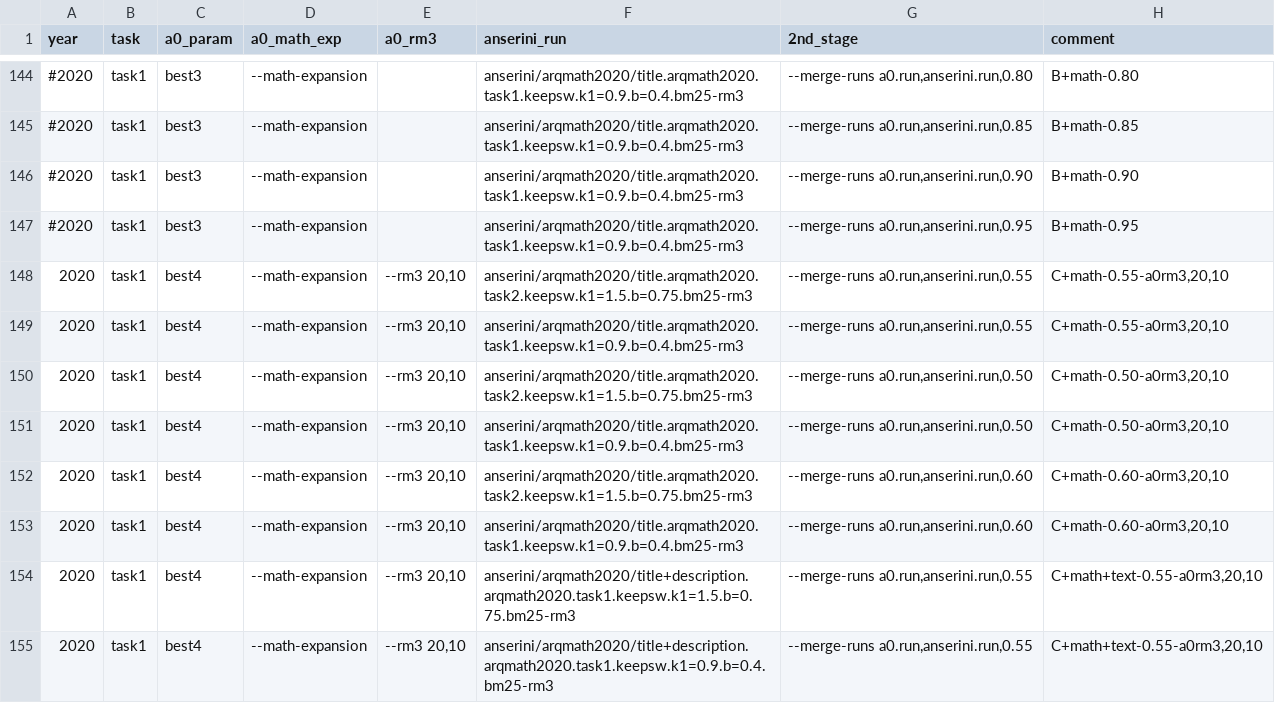
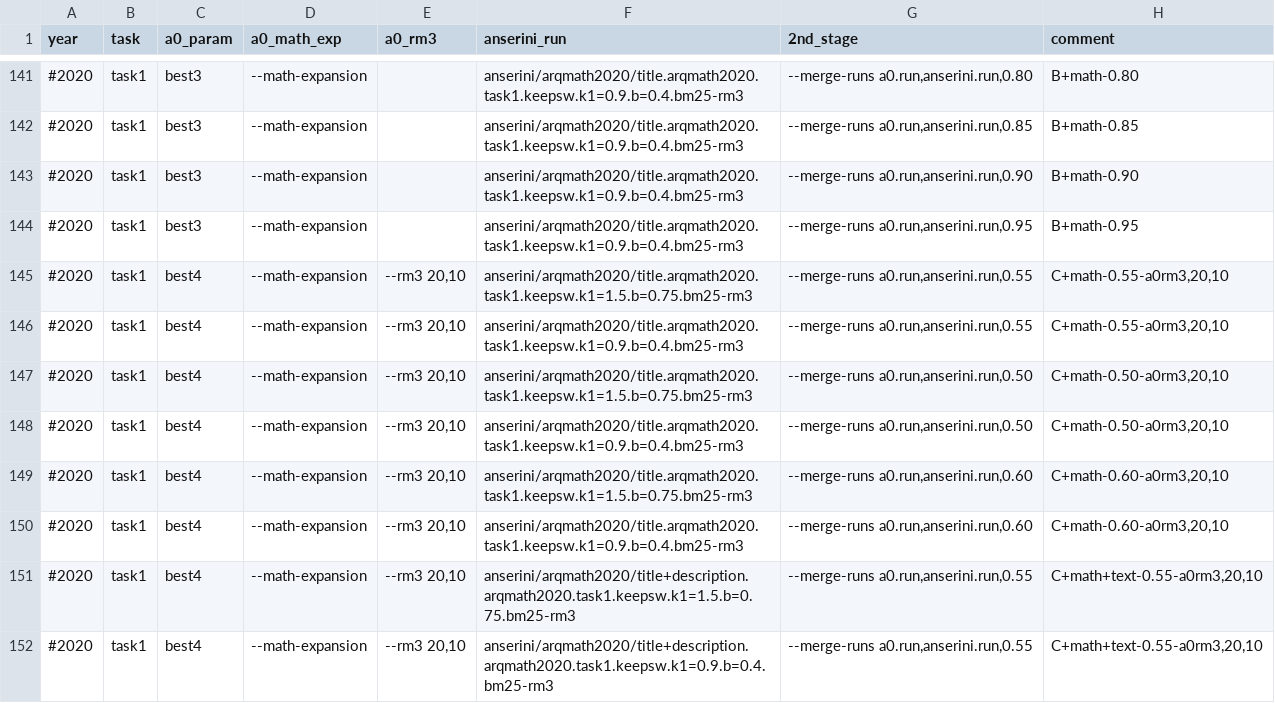
Before and after one commit to approach0/pya0, a TSV file: final-run-generator.tsv, drawn as a sheet; only a part is shown, gaps mark what is left out; the diff covers the shown part only.

```diff
--- a/final-run-generator.tsv
+++ b/final-run-generator.tsv
@@ -147,9 +144,9 @@ year	task	a0_param	a0_math_exp	a0_rm3	anserini_run	2nd_stage	comment
 #2020	task1	best3	--math-expansion		anserini/arqmath2020/title.arqmath2020.task1.keepsw.k1=0.9.b=0.4.bm25-rm3	--merge-runs a0.run,anserini.run,0.95	B+math-0.95
-2020	task1	best4	--math-expansion	--rm3 20,10	anserini/arqmath2020/title.arqmath2020.task2.keepsw.k1=1.5.b=0.75.bm25-rm3	--merge-runs a0.run,anserini.run,0.55	C+math-0.55-a0rm3,20,10
-2020	task1	best4	--math-expansion	--rm3 20,10	anserini/arqmath2020/title.arqmath2020.task1.keepsw.k1=0.9.b=0.4.bm25-rm3	--merge-runs a0.run,anserini.run,0.55	C+math-0.55-a0rm3,20,10
-2020	task1	best4	--math-expansion	--rm3 20,10	anserini/arqmath2020/title.arqmath2020.task2.keepsw.k1=1.5.b=0.75.bm25-rm3	--merge-runs a0.run,anserini.run,0.50	C+math-0.50-a0rm3,20,10
-2020	task1	best4	--math-expansion	--rm3 20,10	anserini/arqmath2020/title.arqmath2020.task1.keepsw.k1=0.9.b=0.4.bm25-rm3	--merge-runs a0.run,anserini.run,0.50	C+math-0.50-a0rm3,20,10
-2020	task1	best4	--math-expansion	--rm3 20,10	anserini/arqmath2020/title.arqmath2020.task2.keepsw.k1=1.5.b=0.75.bm25-rm3	--merge-runs a0.run,anserini.run,0.60	C+math-0.60-a0rm3,20,10
-2020	task1	best4	--math-expansion	--rm3 20,10	anserini/arqmath2020/title.arqmath2020.task1.keepsw.k1=0.9.b=0.4.bm25-rm3	--merge-runs a0.run,anserini.run,0.60	C+math-0.60-a0rm3,20,10
-2020	task1	best4	--math-expansion	--rm3 20,10	anserini/arqmath2020/title+description.arqmath2020.task1.keepsw.k1=1.5.b=0.75.bm25-rm3	--merge-runs a0.run,anserini.run,0.55	C+math+text-0.55-a0rm3,20,10
-2020	task1	best4	--math-expansion	--rm3 20,10	anserini/arqmath2020/title+description.arqmath2020.task1.keepsw.k1=0.9.b=0.4.bm25-rm3	--merge-runs a0.run,anserini.run,0.55	C+math+text-0.55-a0rm3,20,10
+#2020	task1	best4	--math-expansion	--rm3 20,10	anserini/arqmath2020/title.arqmath2020.task1.keepsw.k1=1.5.b=0.75.bm25-rm3	--merge-runs a0.run,anserini.run,0.55	C+math-0.55-a0rm3,20,10
+#2020	task1	best4	--math-expansion	--rm3 20,10	anserini/arqmath2020/title.arqmath2020.task1.keepsw.k1=0.9.b=0.4.bm25-rm3	--merge-runs a0.run,anserini.run,0.55	C+math-0.55-a0rm3,20,10
+#2020	task1	best4	--math-expansion	--rm3 20,10	anserini/arqmath2020/title.arqmath2020.task1.keepsw.k1=1.5.b=0.75.bm25-rm3	--merge-runs a0.run,anserini.run,0.50	C+math-0.50-a0rm3,20,10
+#2020	task1	best4	--math-expansion	--rm3 20,10	anserini/arqmath2020/title.arqmath2020.task1.keepsw.k1=0.9.b=0.4.bm25-rm3	--merge-runs a0.run,anserini.run,0.50	C+math-0.50-a0rm3,20,10
+#2020	task1	best4	--math-expansion	--rm3 20,10	anserini/arqmath2020/title.arqmath2020.task1.keepsw.k1=1.5.b=0.75.bm25-rm3	--merge-runs a0.run,anserini.run,0.60	C+math-0.60-a0rm3,20,10
+#2020	task1	best4	--math-expansion	--rm3 20,10	anserini/arqmath2020/title.arqmath2020.task1.keepsw.k1=0.9.b=0.4.bm25-rm3	--merge-runs a0.run,anserini.run,0.60	C+math-0.60-a0rm3,20,10
+#2020	task1	best4	--math-expansion	--rm3 20,10	anserini/arqmath2020/title+description.arqmath2020.task1.keepsw.k1=1.5.b=0.75.bm25-rm3	--merge-runs a0.run,anserini.run,0.55	C+math+text-0.55-a0rm3,20,10
+#2020	task1	best4	--math-expansion	--rm3 20,10	anserini/arqmath2020/title+description.arqmath2020.task1.keepsw.k1=0.9.b=0.4.bm25-rm3	--merge-runs a0.run,anserini.run,0.55	C+math+text-0.55-a0rm3,20,10
```
Also changed, not shown: 11 added rows, 14 removed rows and 31 edited cells elsewhere in this file, 1 other file.
